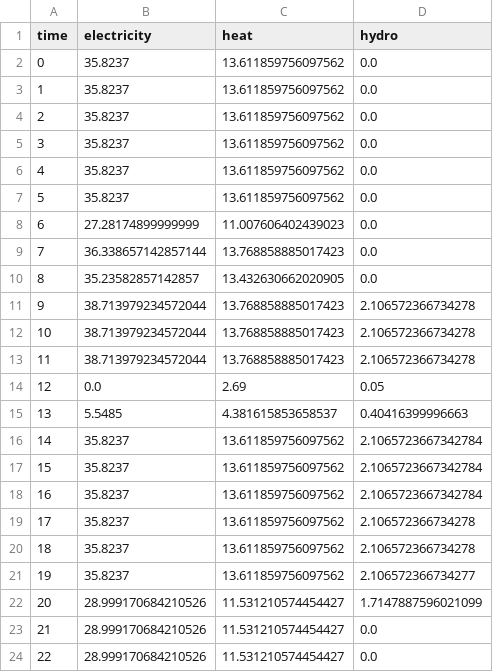
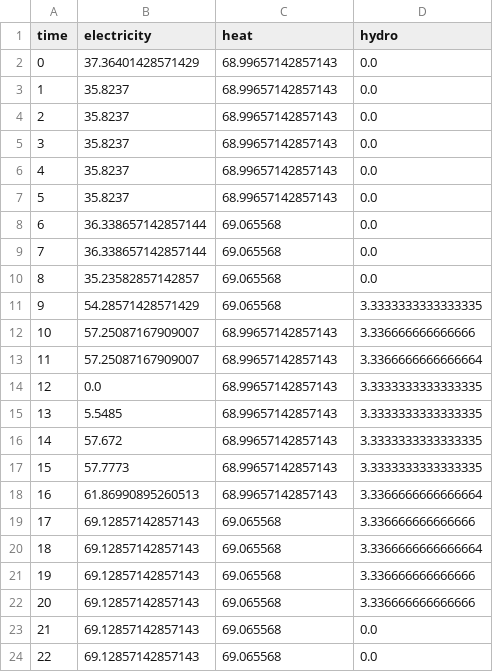
Before and after one commit to lagrangian94/energy_community, a CSV file: community_prices_mip.csv, drawn as a sheet; only a part is shown; the diff covers the shown part only.

```diff
--- a/community_prices_mip.csv
+++ b/community_prices_mip.csv
@@ -1,24 +1,24 @@
 time,electricity,heat,hydro
-0,35.8237,13.611859756097562,0.0
-1,35.8237,13.611859756097562,0.0
-2,35.8237,13.611859756097562,0.0
-3,35.8237,13.611859756097562,0.0
-4,35.8237,13.611859756097562,0.0
-5,35.8237,13.611859756097562,0.0
-6,27.28174899999999,11.007606402439023,0.0
-7,36.338657142857144,13.768858885017423,0.0
-8,35.23582857142857,13.432630662020905,0.0
-9,38.713979234572044,13.768858885017423,2.106572366734278
-10,38.713979234572044,13.768858885017423,2.106572366734278
-11,38.713979234572044,13.768858885017423,2.106572366734278
-12,0.0,2.69,0.05
-13,5.5485,4.381615853658537,0.40416399996663
-14,35.8237,13.611859756097562,2.1065723667342784
-15,35.8237,13.611859756097562,2.1065723667342784
-16,35.8237,13.611859756097562,2.1065723667342784
-17,35.8237,13.611859756097562,2.106572366734278
-18,35.8237,13.611859756097562,2.106572366734278
-19,35.8237,13.611859756097562,2.106572366734277
-20,28.999170684210526,11.531210574454427,1.7147887596021099
-21,28.999170684210526,11.531210574454427,0.0
-22,28.999170684210526,11.531210574454427,0.0
+0,37.36401428571429,68.99657142857143,0.0
+1,35.8237,68.99657142857143,0.0
+2,35.8237,68.99657142857143,0.0
+3,35.8237,68.99657142857143,0.0
+4,35.8237,68.99657142857143,0.0
+5,35.8237,68.99657142857143,0.0
+6,36.338657142857144,69.065568,0.0
+7,36.338657142857144,69.065568,0.0
+8,35.23582857142857,69.065568,0.0
+9,54.28571428571429,69.065568,3.3333333333333335
+10,57.25087167909007,68.99657142857143,3.336666666666666
+11,57.25087167909007,68.99657142857143,3.3366666666666664
+12,0.0,68.99657142857143,3.3333333333333335
+13,5.5485,68.99657142857143,3.3333333333333335
+14,57.672,68.99657142857143,3.3333333333333335
+15,57.7773,68.99657142857143,3.3333333333333335
+16,61.86990895260513,68.99657142857143,3.3366666666666664
+17,69.12857142857143,69.065568,3.336666666666666
+18,69.12857142857143,69.065568,3.3366666666666664
+19,69.12857142857143,69.065568,3.336666666666666
+20,69.12857142857143,69.065568,3.336666666666666
+21,69.12857142857143,69.065568,0.0
+22,69.12857142857143,69.065568,0.0
```
Also changed, not shown: 2 edited cells elsewhere in this file, 12 other files.
